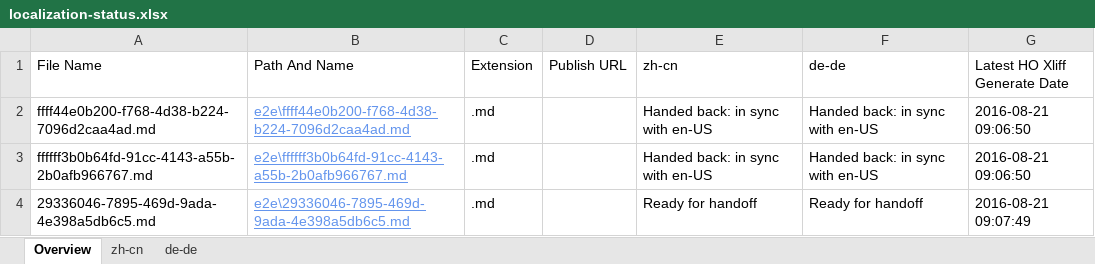
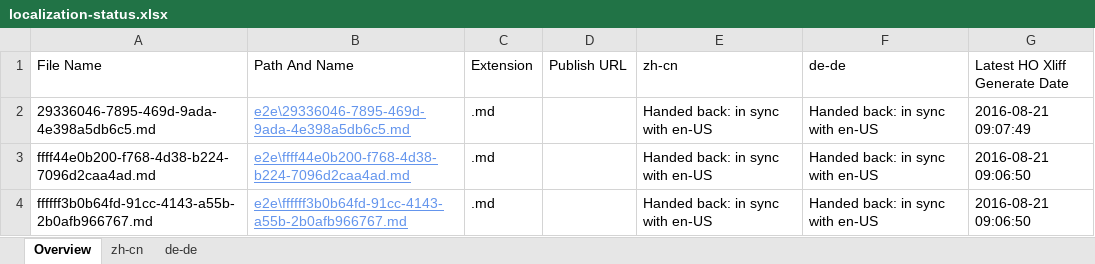
Before and after one commit to OpenLocalizationTestOrg/ol-test0-handback, an Excel workbook: ol-handback/OpenLocalizationTestOrg/ol-test0/ci/localization-status.xlsx, sheet Overview, drawn as a sheet; values as stored, in another font and other column widths than the file's, no borders; table styles not drawn; removed rows and columns are numbered as before the commit, all else as after; the diff names each change by its address in the sheet, - before the commit and + after, or states it on an @@ line.

```diff
--- a/ol-handback/OpenLocalizationTestOrg/ol-test0/ci/localization-status.xlsx (sheet Overview)
+++ b/ol-handback/OpenLocalizationTestOrg/ol-test0/ci/localization-status.xlsx (sheet Overview)
+row 2: 29336046-7895-469d-9ada-4e398a5db6c5.md | e2e\29336046-7895-469d-9ada-4e398a5db6c5.md | .md |  | Handed back: in sync with en-US | Handed back: in sync with en-US | 2016-08-21 09:07:49
-row 4: 29336046-7895-469d-9ada-4e398a5db6c5.md | e2e\29336046-7895-469d-9ada-4e398a5db6c5.md | .md |  | Ready for handoff | Ready for handoff | 2016-08-21 09:07:49
```
Also changed, not shown: sheet zh-cn, sheet de-de, 1 other file.
